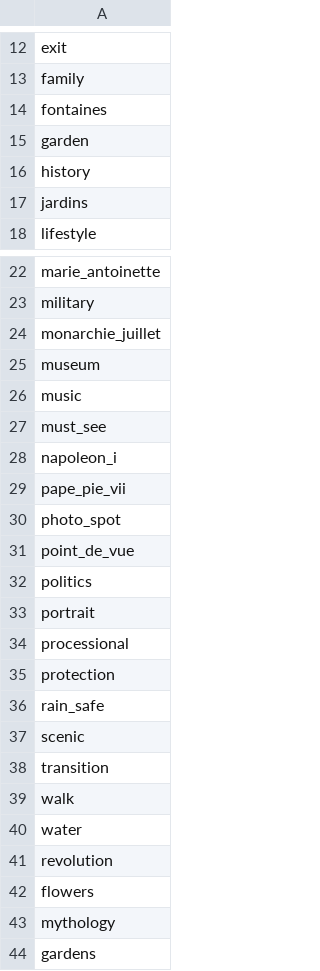
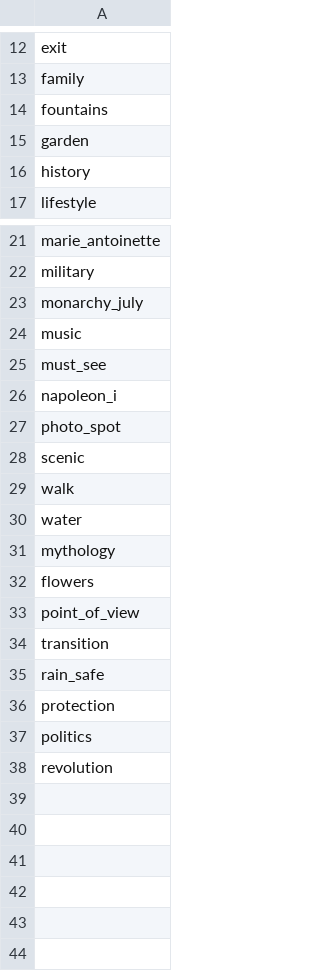
Before and after one commit to raphaelyana/itinerary_planner, a CSV file: data/dictionaries/interest_tags.csv, drawn as a sheet; only a part is shown, gaps mark what is left out.

```diff
--- a/data/dictionaries/interest_tags.csv
+++ b/data/dictionaries/interest_tags.csv
@@ -13,6 +13,5 @@ exit
 family
-fontaines
+fountains
 garden
 history
-jardins
 lifestyle
@@ -23,4 +22,3 @@ marie_antoinette
 military
-monarchie_juillet
-museum
+monarchy_july
 music
@@ -28,17 +26,13 @@ must_see
 napoleon_i
-pape_pie_vii
 photo_spot
-point_de_vue
-politics
-portrait
-processional
-protection
-rain_safe
 scenic
-transition
 walk
 water
+mythology
+flowers
+point_of_view
+transition
+rain_safe
+protection
+politics
 revolution
-flowers
-mythology
-gardens
```
Also changed, not shown: data/main_data/connections.csv, 2 other files.
